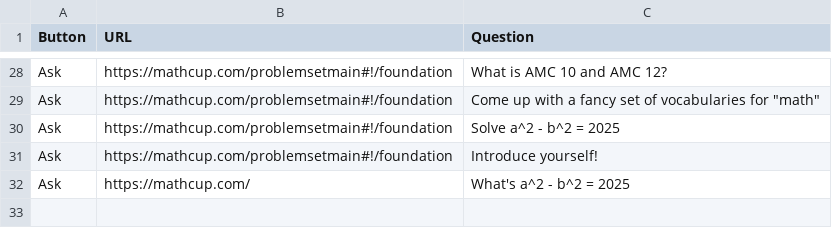
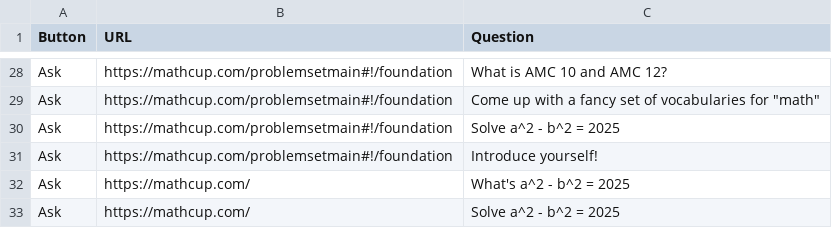
Before and after one commit to miragecoa/FinGPT-Search-Agent, a CSV file: ChatBot-Fin/chat_server/chat_server_app/questionLog.csv, drawn as a sheet; only a part is shown, gaps mark what is left out.

```diff
--- a/ChatBot-Fin/chat_server/chat_server_app/questionLog.csv
+++ b/ChatBot-Fin/chat_server/chat_server_app/questionLog.csv
@@ -32 +32,2 @@ Ask,https://mathcup.com/problemsetmain#!/foundation,Introduce yourself!
 Ask,https://mathcup.com/,What's a^2 - b^2 = 2025
+Ask,https://mathcup.com/,Solve a^2 - b^2 = 2025
```
Also changed, not shown: 1 other file.
